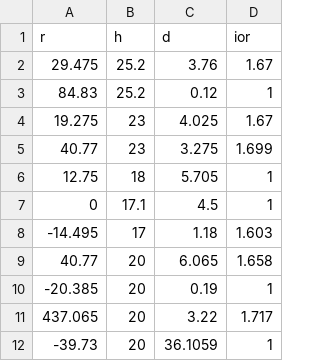
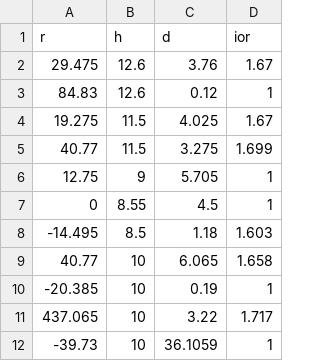
Before and after one commit to yumcyaWiz/raytracing-for-lens, a CSV file: data/dgauss50mm.csv, drawn as a sheet.

Commit message:
fix dgaus50mm data

```diff
--- a/data/dgauss50mm.csv
+++ b/data/dgauss50mm.csv
@@ -1,12 +1,12 @@
 r,h,d,ior
-29.475,25.2,3.76,1.67
-84.83,25.2,0.12,1
-19.275,23,4.025,1.67
-40.77,23,3.275,1.699
-12.75,18,5.705,1
-0,17.1,4.5,1
--14.495,17,1.18,1.603
-40.77,20,6.065,1.658
--20.385,20,0.19,1
-437.065,20,3.22,1.717
--39.73,20,36.1059,1
+29.475,12.6,3.76,1.67
+84.83,12.6,0.12,1
+19.275,11.5,4.025,1.67
+40.77,11.5,3.275,1.699
+12.75,9,5.705,1
+0,8.55,4.5,1
+-14.495,8.5,1.18,1.603
+40.77,10,6.065,1.658
+-20.385,10,0.19,1
+437.065,10,3.22,1.717
+-39.73,10,36.1059,1
```
